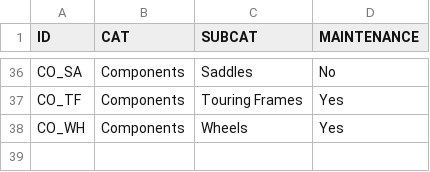
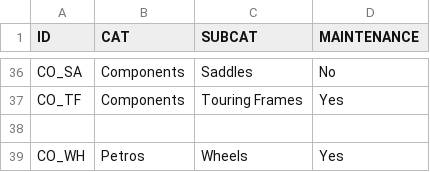
Before and after one commit to PetrosHadjikkos/erp-crm, a CSV file: PX_CAT_G1V2.csv, drawn as a sheet; only a part is shown, gaps mark what is left out.

Commit message:
Update PX_CAT_G1V2.csv

```diff
--- a/PX_CAT_G1V2.csv
+++ b/PX_CAT_G1V2.csv
@@ -37,2 +37,3 @@ CO_SA,Components,Saddles,No
 CO_TF,Components,Touring Frames,Yes
-CO_WH,Components,Wheels,Yes
+
+CO_WH,Petros,Wheels,Yes
```
